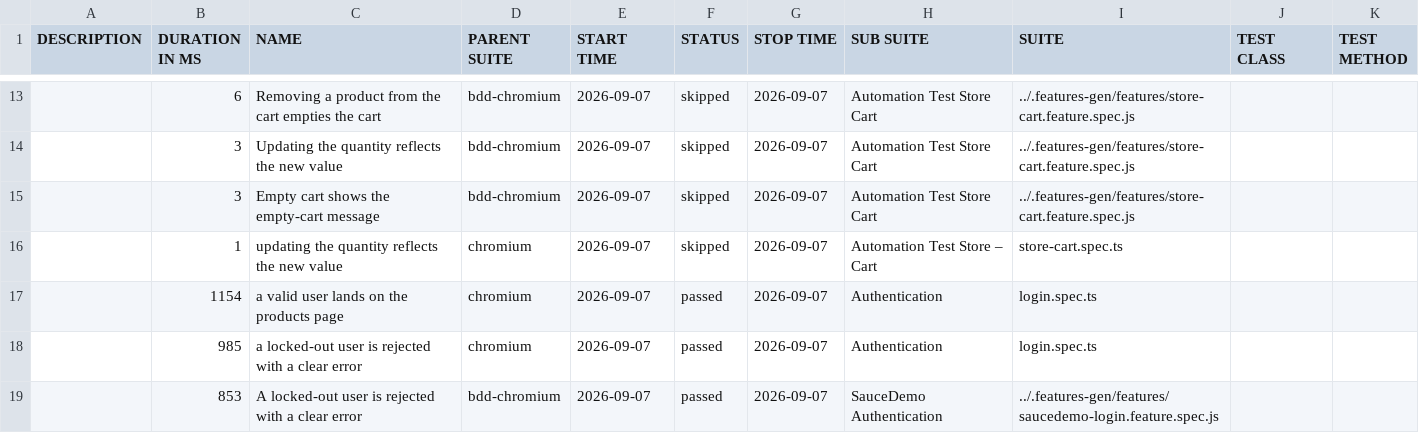
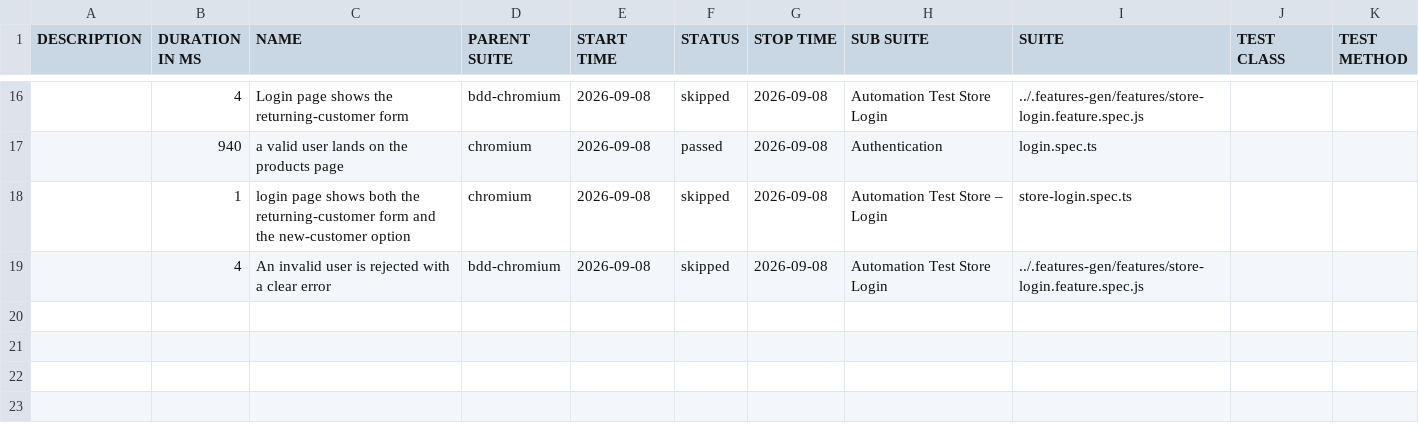
Before and after one commit to Cacheater/playwright-e2e-framework, a CSV file: data/suites.csv, drawn as a sheet; only a part is shown, gaps mark what is left out; the diff covers the shown part only.

```diff
--- a/data/suites.csv
+++ b/data/suites.csv
@@ -13,7 +16,4 @@
-"","6","Removing a product from the cart empties the cart","bdd-chromium","2026-09-07","skipped","2026-09-07","Automation Test Store Cart","../.features-gen/features/store-cart.feature.spec.js","",""
-"","3","Updating the quantity reflects the new value","bdd-chromium","2026-09-07","skipped","2026-09-07","Automation Test Store Cart","../.features-gen/features/store-cart.feature.spec.js","",""
-"","3","Empty cart shows the empty-cart message","bdd-chromium","2026-09-07","skipped","2026-09-07","Automation Test Store Cart","../.features-gen/features/store-cart.feature.spec.js","",""
-"","1","updating the quantity reflects the new value","chromium","2026-09-07","skipped","2026-09-07","Automation Test Store – Cart","store-cart.spec.ts","",""
-"","1154","a valid user lands on the products page","chromium","2026-09-07","passed","2026-09-07","Authentication","login.spec.ts","",""
-"","985","a locked-out user is rejected with a clear error","chromium","2026-09-07","passed","2026-09-07","Authentication","login.spec.ts","",""
-"","853","A locked-out user is rejected with a clear error","bdd-chromium","2026-09-07","passed","2026-09-07","SauceDemo Authentication","../.features-gen/features/saucedemo-login.feature.spec.js","",""
+"","4","Login page shows the returning-customer form","bdd-chromium","2026-09-08","skipped","2026-09-08","Automation Test Store Login","../.features-gen/features/store-login.feature.spec.js","",""
+"","940","a valid user lands on the products page","chromium","2026-09-08","passed","2026-09-08","Authentication","login.spec.ts","",""
+"","1","login page shows both the returning-customer form and the new-customer option","chromium","2026-09-08","skipped","2026-09-08","Automation Test Store – Login","store-login.spec.ts","",""
+"","4","An invalid user is rejected with a clear error","bdd-chromium","2026-09-08","skipped","2026-09-08","Automation Test Store Login","../.features-gen/features/store-login.feature.spec.js","",""
```
Also changed, not shown: 7 added rows, 4 removed rows and 26 edited cells elsewhere in this file, 50 other files.
